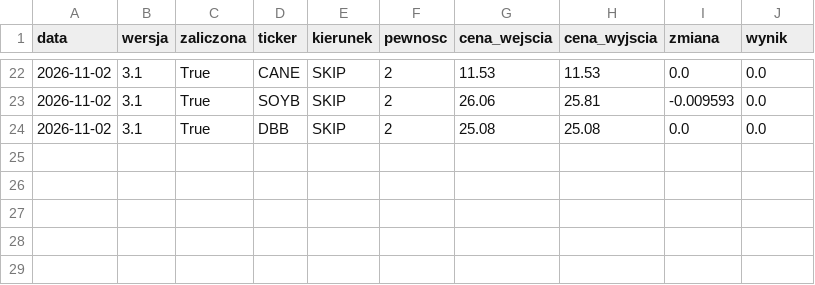
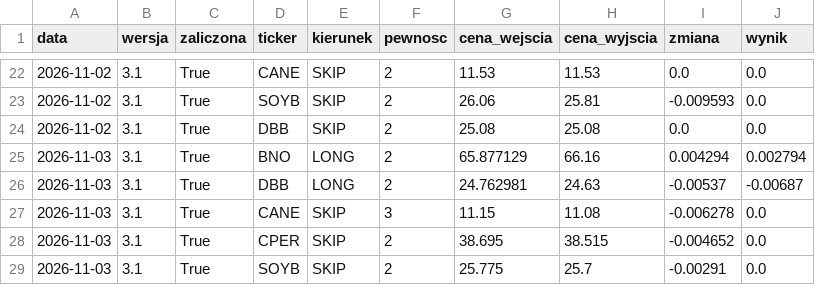
Before and after one commit to MegiddoFlame1987/od0doM, a CSV file: data_v3/wyniki.csv, drawn as a sheet; only a part is shown, gaps mark what is left out.

```diff
--- a/data_v3/wyniki.csv
+++ b/data_v3/wyniki.csv
@@ -24 +24,6 @@ data,wersja,zaliczona,ticker,kierunek,pewnosc,cena_wejscia,cena_wyjscia,zmiana,w
 2026-11-02,3.1,True,DBB,SKIP,2,25.08,25.08,0.0,0.0
+2026-11-03,3.1,True,BNO,LONG,2,65.877129,66.16,0.004294,0.002794
+2026-11-03,3.1,True,DBB,LONG,2,24.762981,24.63,-0.00537,-0.00687
+2026-11-03,3.1,True,CANE,SKIP,3,11.15,11.08,-0.006278,0.0
+2026-11-03,3.1,True,CPER,SKIP,2,38.695,38.515,-0.004652,0.0
+2026-11-03,3.1,True,SOYB,SKIP,2,25.775,25.7,-0.00291,0.0
```
Also changed, not shown: 1 other file.
